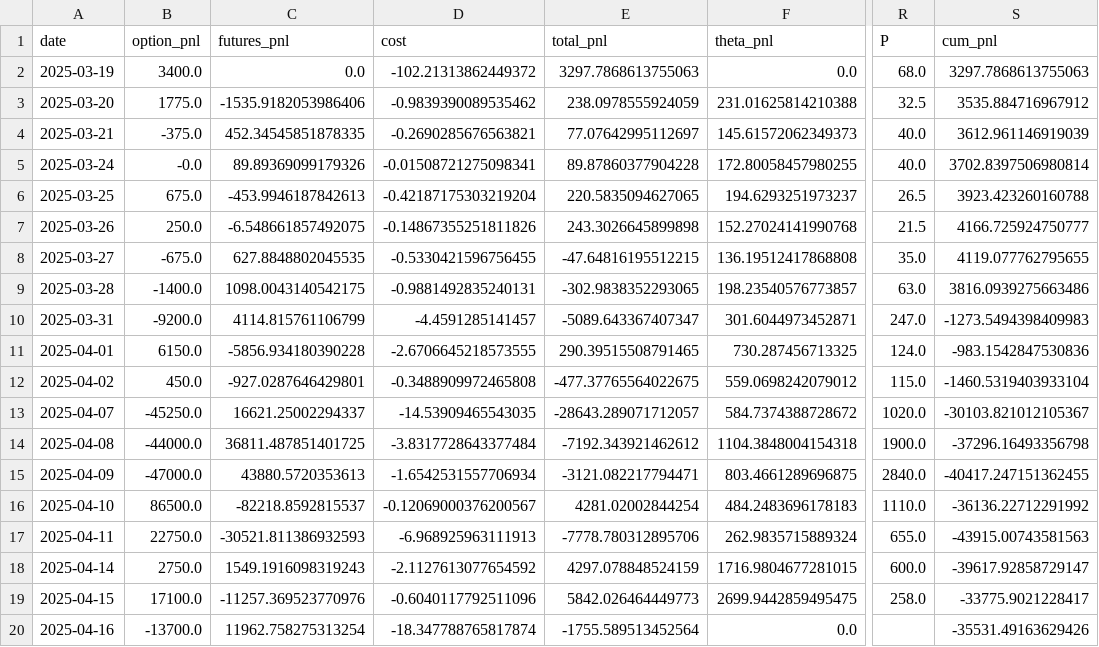
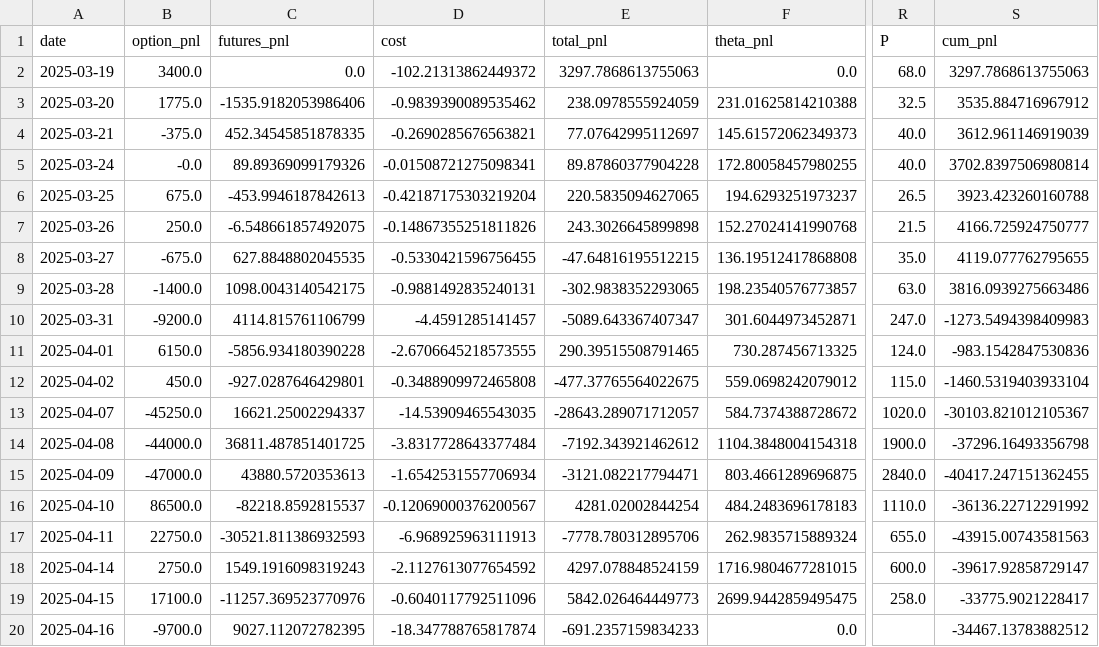
Before and after one commit to MaxChiu1122/Delta_Hedging_Strategy, a CSV file: data/processed/model1_results.csv, drawn as a sheet; only a part is shown, gaps mark what is left out; the diff names each change by its address in the sheet, - before the commit and + after, or states it on an @@ line.

```diff
--- a/data/processed/model1_results.csv
+++ b/data/processed/model1_results.csv
-B20 (option_pnl): -13700.0
+B20 (option_pnl): -9700.0
-C20 (futures_pnl): 11962.758275313254
+C20 (futures_pnl): 9027.112072782395
-E20 (total_pnl): -1755.589513452564
+E20 (total_pnl): -691.2357159834233
-S20 (cum_pnl): -35531.49163629426
+S20 (cum_pnl): -34467.13783882512
```
Also changed, not shown: 10 other files.
